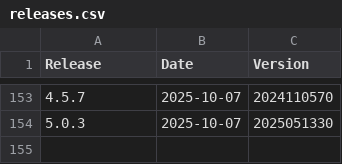
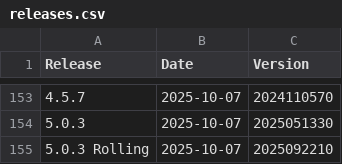
Before and after one commit to moodleworkplace/releases, a CSV file: releases.csv, drawn as a sheet; only a part is shown, gaps mark what is left out.

Commit message:
Added: 5.0.3 Rolling,2025-10-07,2025092210

```diff
--- a/releases.csv
+++ b/releases.csv
@@ -154 +154,2 @@ Release,Date,Version
 5.0.3,2025-10-07,2025051330
+5.0.3 Rolling,2025-10-07,2025092210
```
